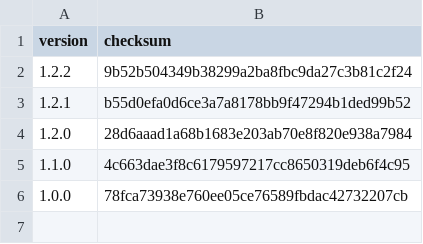
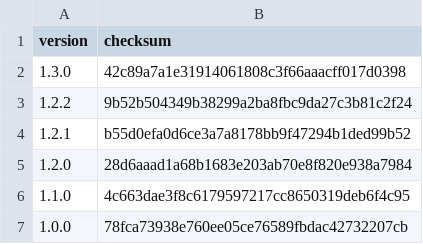
Before and after one commit to typescriptlibs/typescriptlibs.github.io, a CSV file: _data/amd.csv, drawn as a sheet.

Commit message:
Add @typescriptlibs-amd-1.3.0.tgz

```diff
--- a/_data/amd.csv
+++ b/_data/amd.csv
@@ -1,2 +1,3 @@
 version,checksum
+1.3.0,42c89a7a1e31914061808c3f66aaacff017d0398
 1.2.2,9b52b504349b38299a2ba8fbc9da27c3b81c2f24
```
